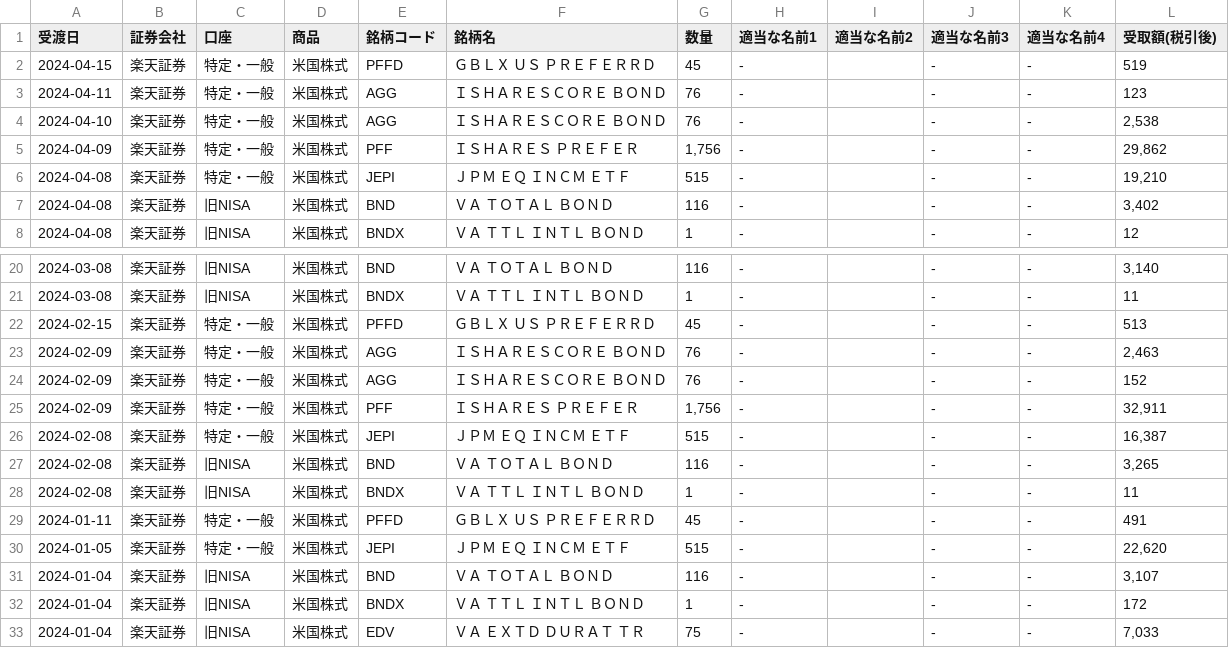
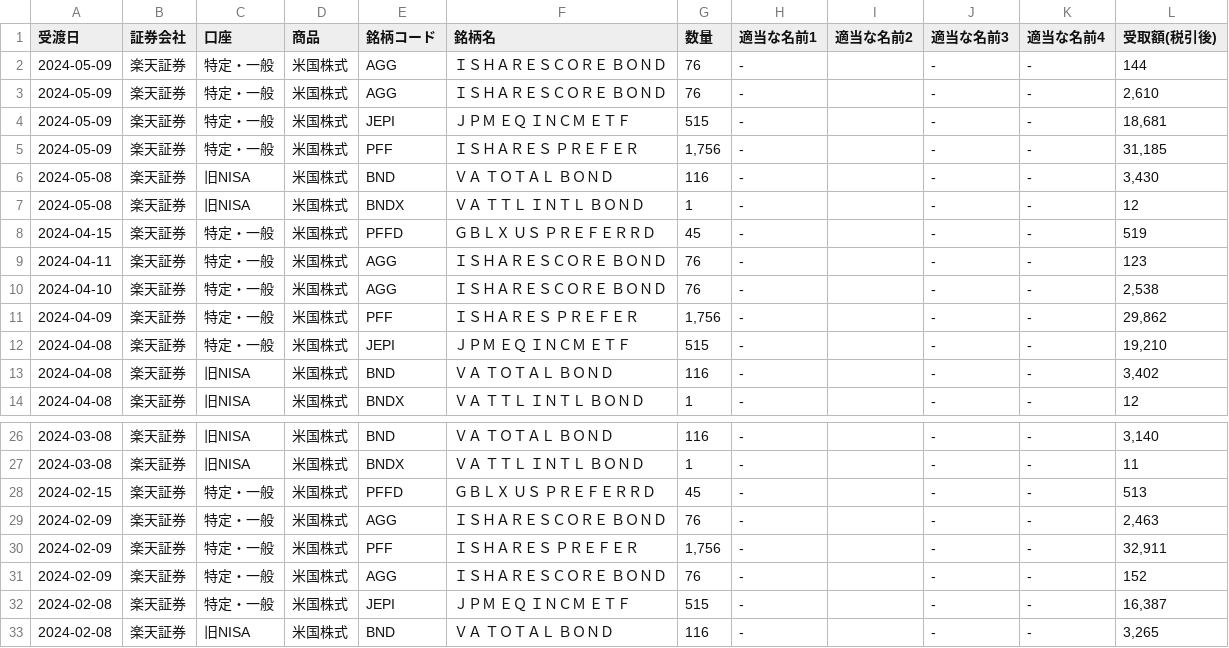
Before and after one commit to lyphard1/python1, a CSV file: test_dividendlist.csv, drawn as a sheet; only a part is shown, gaps mark what is left out; the shorter side is filled out with more unchanged rows.

```diff
--- a/test_dividendlist.csv
+++ b/test_dividendlist.csv
@@ -1,2 +1,8 @@
 受渡日,証券会社,口座,商品,銘柄コード,銘柄名,数量,適当な名前1,適当な名前2,適当な名前3,適当な名前4,受取額(税引後)
+2024-05-09,楽天証券,特定・一般,米国株式,AGG,ＩＳＨＡＲＥＳＣＯＲＥ　ＢＯＮＤ,76,-,,-,-,144
+2024-05-09,楽天証券,特定・一般,米国株式,AGG,ＩＳＨＡＲＥＳＣＯＲＥ　ＢＯＮＤ,76,-,,-,-,"2,610"
+2024-05-09,楽天証券,特定・一般,米国株式,JEPI,ＪＰＭ　ＥＱ　ＩＮＣＭ　ＥＴＦ,515,-,,-,-,"18,681"
+2024-05-09,楽天証券,特定・一般,米国株式,PFF,ＩＳＨＡＲＥＳ　ＰＲＥＦＥＲ,"1,756",-,,-,-,"31,185"
+2024-05-08,楽天証券,旧NISA,米国株式,BND,ＶＡ　ＴＯＴＡＬ　ＢＯＮＤ,116,-,,-,-,"3,430"
+2024-05-08,楽天証券,旧NISA,米国株式,BNDX,ＶＡ　ＴＴＬ　ＩＮＴＬ　ＢＯＮＤ,1,-,,-,-,12
 2024-04-15,楽天証券,特定・一般,米国株式,PFFD,ＧＢＬＸ　ＵＳ　ＰＲＥＦＥＲＲＤ,45,-,,-,-,519
@@ -23,4 +29,4 @@
 2024-02-09,楽天証券,特定・一般,米国株式,AGG,ＩＳＨＡＲＥＳＣＯＲＥ　ＢＯＮＤ,76,-,,-,-,"2,463"
+2024-02-09,楽天証券,特定・一般,米国株式,PFF,ＩＳＨＡＲＥＳ　ＰＲＥＦＥＲ,"1,756",-,,-,-,"32,911"
 2024-02-09,楽天証券,特定・一般,米国株式,AGG,ＩＳＨＡＲＥＳＣＯＲＥ　ＢＯＮＤ,76,-,,-,-,152
-2024-02-09,楽天証券,特定・一般,米国株式,PFF,ＩＳＨＡＲＥＳ　ＰＲＥＦＥＲ,"1,756",-,,-,-,"32,911"
 2024-02-08,楽天証券,特定・一般,米国株式,JEPI,ＪＰＭ　ＥＱ　ＩＮＣＭ　ＥＴＦ,515,-,,-,-,"16,387"
```
Also changed, not shown: merged.csv, test_distribution.csv, 3 other files.
